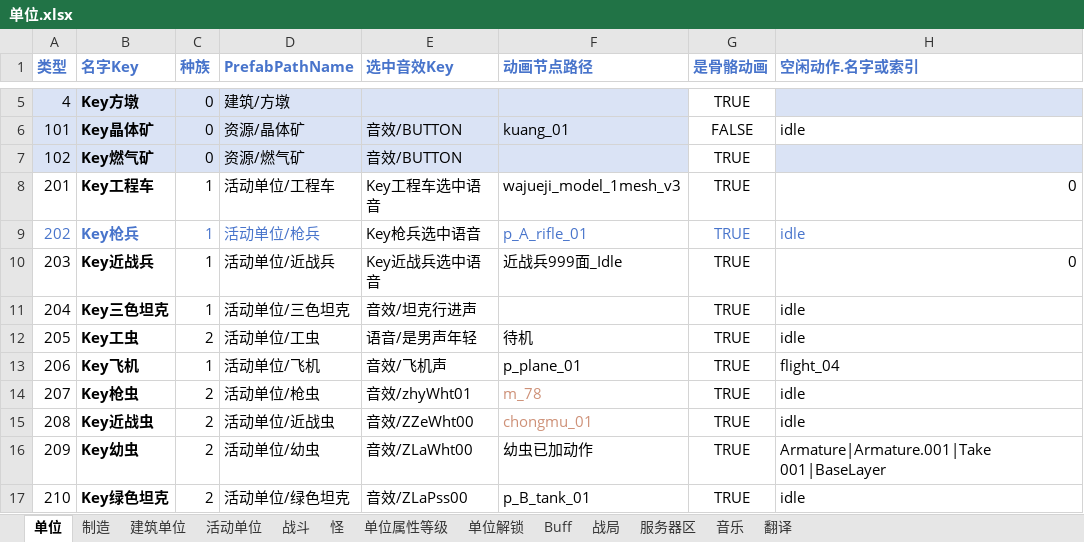
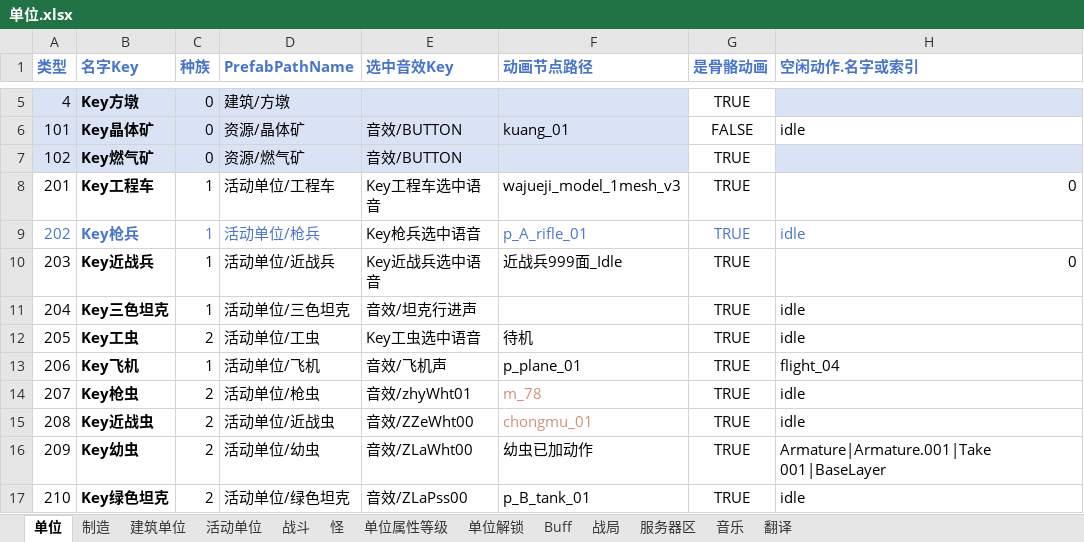
Before and after one commit to 544898458/Iocp20Coroutine, an Excel workbook: Iocp20Coroutine/表/单位.xlsx, sheet 单位, drawn as a sheet; only a part is shown, gaps mark what is left out; values as stored, in another font and other column widths than the file's, no borders; the diff names each change by its address in the sheet, - before the commit and + after, or states it on an @@ line.

```diff
--- a/Iocp20Coroutine/表/单位.xlsx (sheet 单位)
+++ b/Iocp20Coroutine/表/单位.xlsx (sheet 单位)
-E12 (选中音效Key): 语音/是男声年轻
+E12 (选中音效Key): Key工虫选中语音
```
Also changed, not shown: sheet 翻译, 13 other files.
